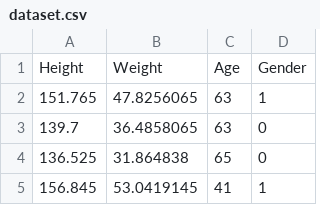
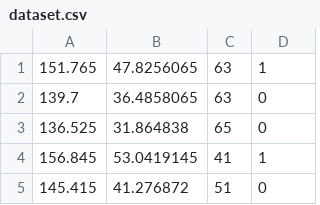
Before and after one commit to Moverr/knnclasifierforforage, a CSV file: dataset.csv, drawn as a sheet; only a part is shown; the shorter side is filled out with more unchanged rows.

Commit message:
:Debugging

```diff
--- a/dataset.csv
+++ b/dataset.csv
@@ -1,2 +1 @@
-Height,Weight,Age,Gender
 151.765,47.8256065,63,1
```
